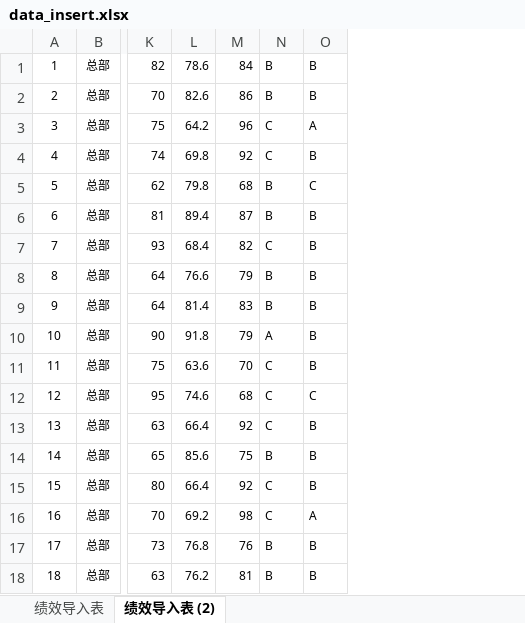
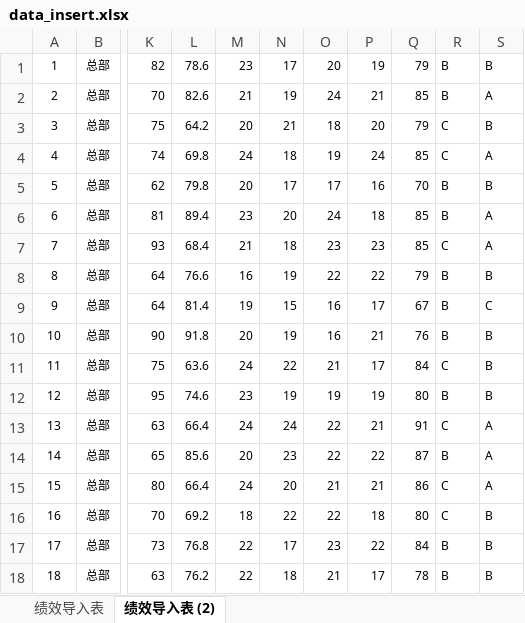
Before and after one commit to zhangjack0310/hr, an Excel workbook: data_insert.xlsx, sheet 绩效导入表 (2), drawn as a sheet; only a part is shown, gaps mark what is left out; values as stored, in another font and other column widths than the file's, no borders; addresses are those after the commit; the diff covers the shown part only; the diff names each change by its address in the sheet, - before the commit and + after, or states it on an @@ line.

Commit message:
no message

```diff
--- a/data_insert.xlsx (sheet 绩效导入表 (2))
+++ b/data_insert.xlsx (sheet 绩效导入表 (2))
+column M, rows 1-18: 23 | 21 | 20 | 24 | 20 | 23 | 21 | 16 | 19 | 20 | 24 | 23 | 24 | 20 | 24 | 18 | 22 | 22
+column N, rows 1-18: 17 | 19 | 21 | 18 | 17 | 20 | 18 | 19 | 15 | 19 | 22 | 19 | 24 | 23 | 20 | 22 | 17 | 18
+column O, rows 1-18: 20 | 24 | 18 | 19 | 17 | 24 | 23 | 22 | 16 | 16 | 21 | 19 | 22 | 22 | 21 | 22 | 23 | 21
+column P, rows 1-18: 19 | 21 | 20 | 24 | 16 | 18 | 23 | 22 | 17 | 21 | 17 | 19 | 21 | 22 | 21 | 18 | 22 | 17
-Q1: 84
+Q1: 79
-Q2: 86
+Q2: 85
-S2: B
+S2: A
-Q3: 96
+Q3: 79
-S3: A
+S3: B
-Q4: 92
+Q4: 85
-S4: B
+S4: A
-Q5: 68
+Q5: 70
-S5: C
+S5: B
-Q6: 87
+Q6: 85
-S6:S7: B
+S6:S7: A
-Q7: 82
+Q7: 85
-Q9: 83
+Q9: 67
-S9: B
+S9: C
-Q10: 79
+Q10: 76
-R10: A
+R10: B
-Q11: 70
+Q11: 84
-Q12: 68
+Q12: 80
-R12: C
+R12: B
-S12: C
+S12: B
-Q13: 92
+Q13: 91
-S13:S15: B
+S13:S15: A
-Q14: 75
+Q14: 87
-Q15: 92
+Q15: 86
-Q16: 98
+Q16: 80
-S16: A
+S16: B
-Q17: 76
+Q17: 84
-Q18: 81
+Q18: 78
```
Also changed, not shown: 503 edited cells and cell formats elsewhere in this sheet.
